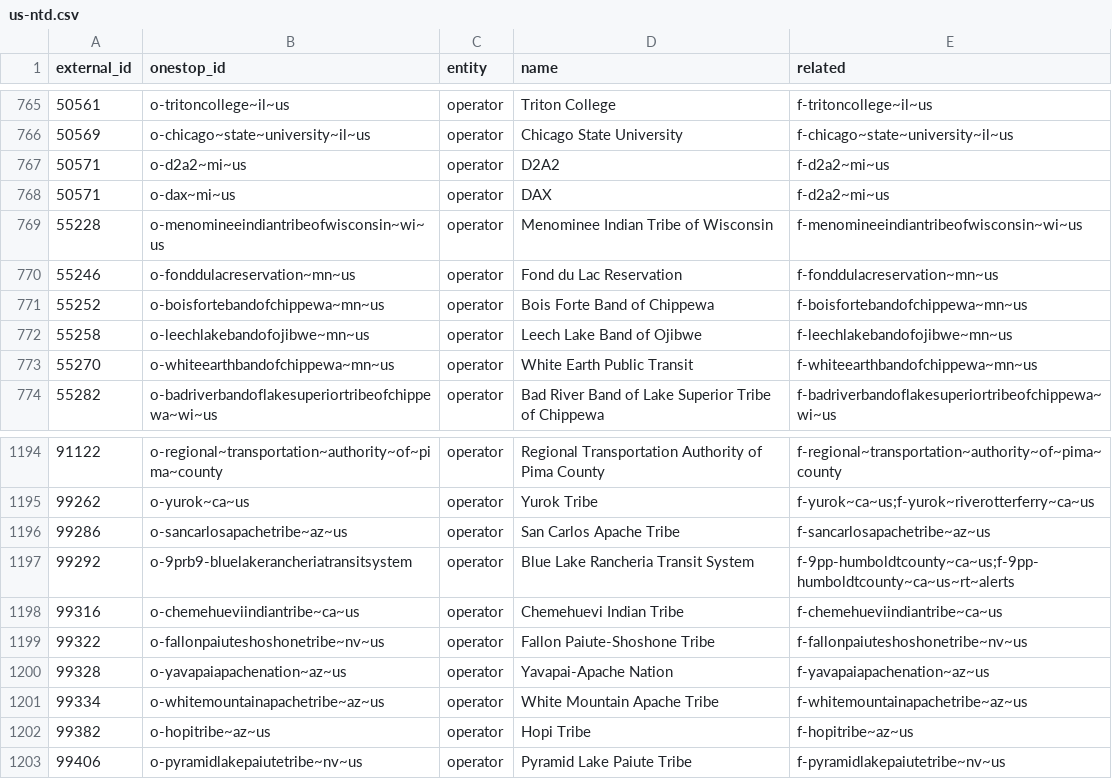
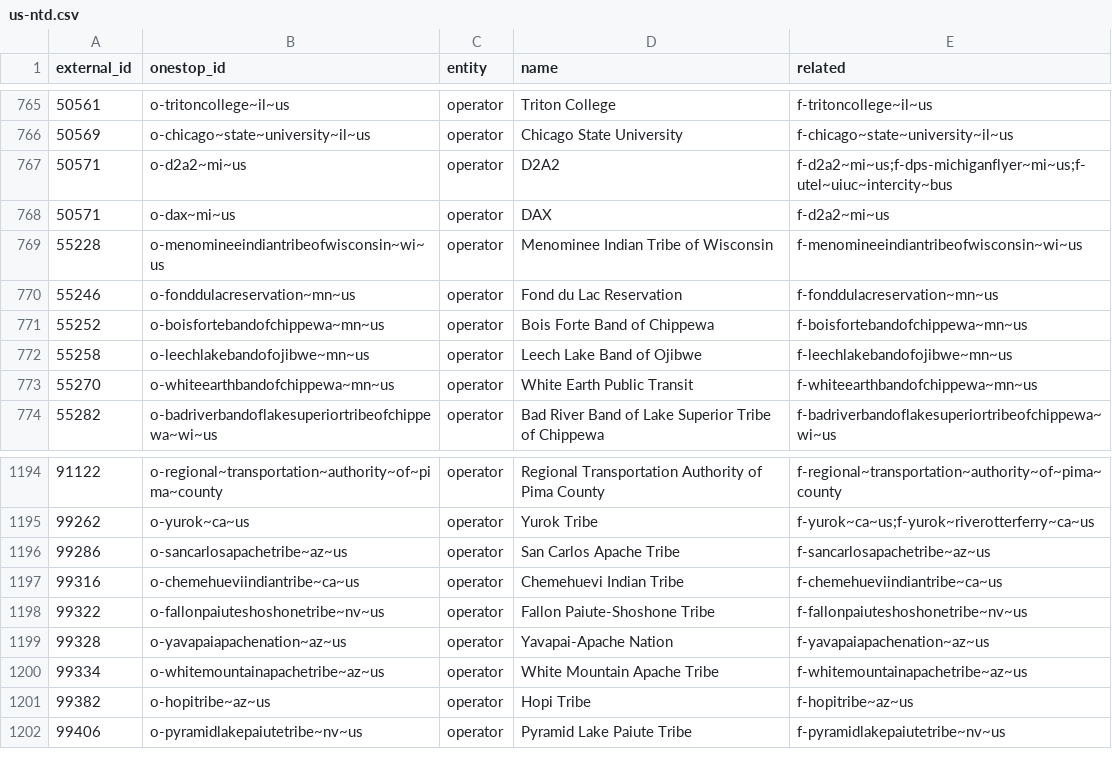
Before and after one commit to transitland/transitland-atlas, a CSV file: crosswalks/us-ntd.csv, drawn as a sheet; only a part is shown, gaps mark what is left out.

```diff
--- a/crosswalks/us-ntd.csv
+++ b/crosswalks/us-ntd.csv
@@ -766,3 +766,3 @@ external_id,onestop_id,entity,name,related
 50569,o-chicago~state~university~il~us,operator,Chicago State University,f-chicago~state~university~il~us
-50571,o-d2a2~mi~us,operator,D2A2,f-d2a2~mi~us
+50571,o-d2a2~mi~us,operator,D2A2,f-d2a2~mi~us;f-dps-michiganflyer~mi~us;f-utel~uiuc~intercity~bus
 50571,o-dax~mi~us,operator,DAX,f-d2a2~mi~us
@@ -1196,3 +1196,2 @@ external_id,onestop_id,entity,name,related
 99286,o-sancarlosapachetribe~az~us,operator,San Carlos Apache Tribe,f-sancarlosapachetribe~az~us
-99292,o-9prb9-bluelakerancheriatransitsystem,operator,Blue Lake Rancheria Transit System,f-9pp-humboldtcounty~ca~us;f-9pp-humboldtcounty~ca~us~rt~alerts
 99316,o-chemehueviindiantribe~ca~us,operator,Chemehuevi Indian Tribe,f-chemehueviindiantribe~ca~us
```
Also changed, not shown: crosswalks/es-nap.csv, crosswalks/wikidata.csv, 4 other files.
